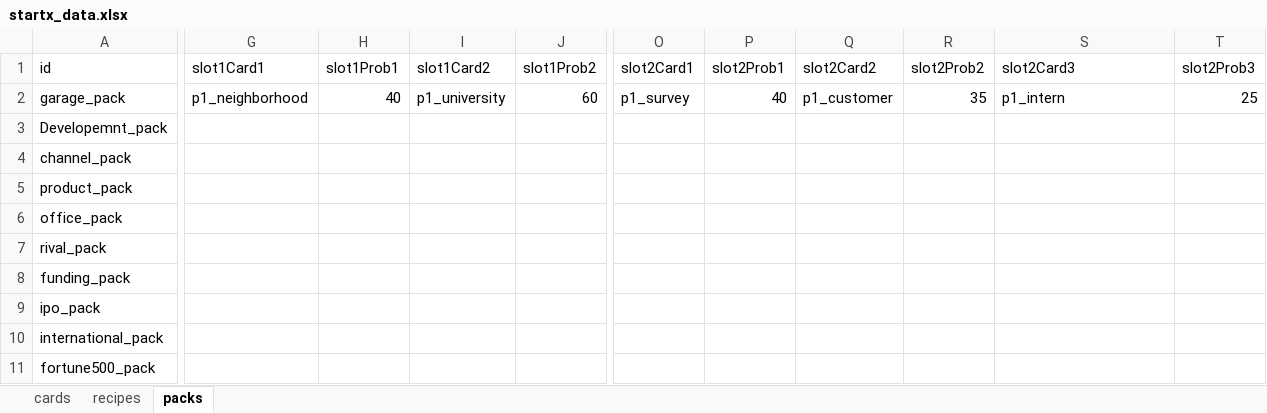
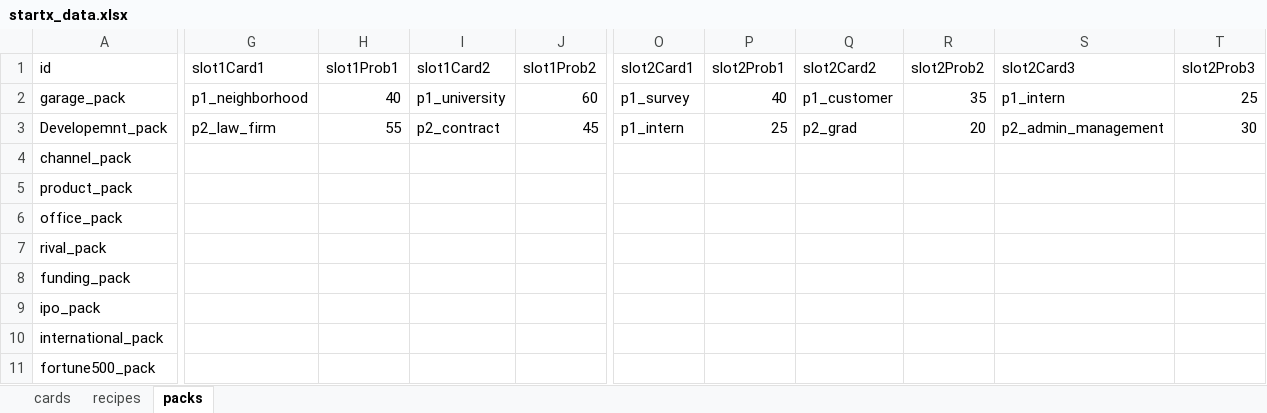
Before and after one commit to Frankfromfuture/StartX, an Excel workbook: game/data/startx_data.xlsx, sheet packs, drawn as a sheet; only a part is shown, gaps mark what is left out; values as stored, in another font and other column widths than the file's, no borders; the diff covers the shown part only; the diff names each change by its address in the sheet, - before the commit and + after, or states it on an @@ line.

```diff
--- a/game/data/startx_data.xlsx (sheet packs)
+++ b/game/data/startx_data.xlsx (sheet packs)
-G3 (slot1Card1): (empty)
+G3 (slot1Card1): p2_law_firm
-H3 (slot1Prob1): (empty)
+H3 (slot1Prob1): 55
-I3 (slot1Card2): (empty)
+I3 (slot1Card2): p2_contract
-J3 (slot1Prob2): (empty)
+J3 (slot1Prob2): 45
-O3 (slot2Card1): (empty)
+O3 (slot2Card1): p1_intern
-P3 (slot2Prob1): (empty)
+P3 (slot2Prob1): 25
-Q3 (slot2Card2): (empty)
+Q3 (slot2Card2): p2_grad
-R3 (slot2Prob2): (empty)
+R3 (slot2Prob2): 20
-S3 (slot2Card3): (empty)
+S3 (slot2Card3): p2_admin_management
-T3 (slot2Prob3): (empty)
+T3 (slot2Prob3): 30
```
Also changed, not shown: 20 edited cells elsewhere in this sheet, sheet recipes, sheet cards, 25 other files.
